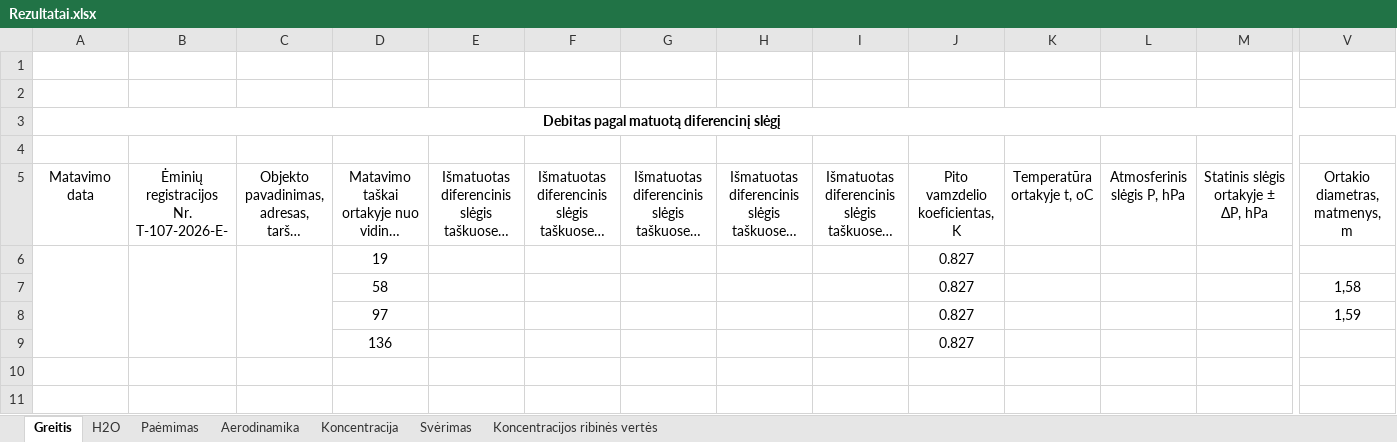
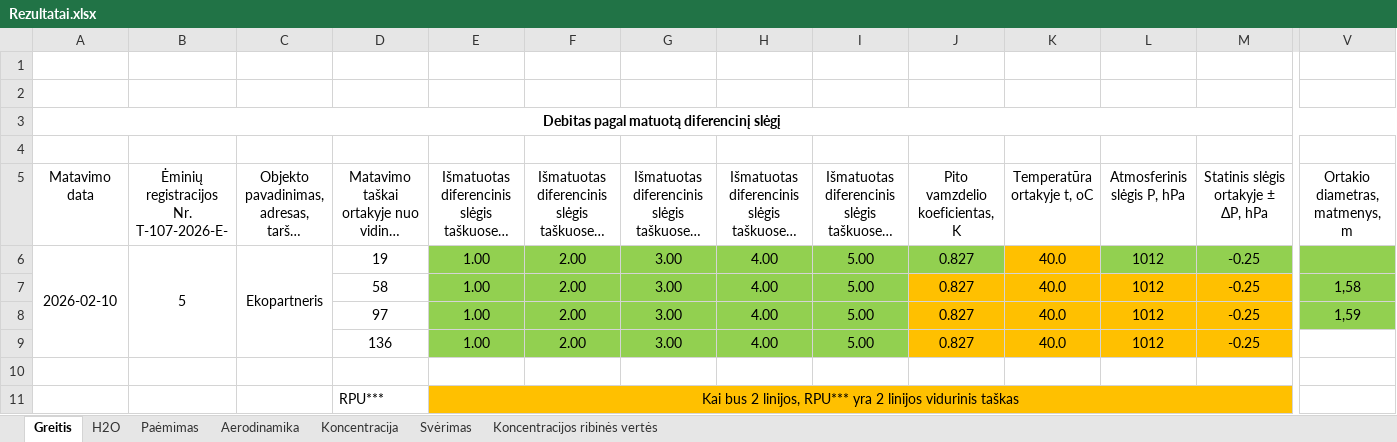
Before and after one commit to TomasVilkickas/Skaiciavimai, an Excel workbook: Rezultatai.xlsx, sheet Greitis, drawn as a sheet; only a part is shown, gaps mark what is left out; long unchanged cells end in …; values as stored, in another font and other column widths than the file's, no borders; removed rows and columns are numbered as before the commit, all else as after; rows hold the shown columns only; the diff names each change by its address in the sheet, - before the commit and + after, or states it on an @@ line.

```diff
--- a/Rezultatai.xlsx (sheet Greitis)
+++ b/Rezultatai.xlsx (sheet Greitis)
-row 6:  |  |  | 19 |  |  |  |  |  | 0.827
-row 7:  |  |  | 58 |  |  |  |  |  | 0.827 |  |  |  | 1,58
-row 8:  |  |  | 97 |  |  |  |  |  | 0.827 |  |  |  | 1,59
+row 6: 2026-02-10 | 5 | Ekopartneris | 19 | 1.00 | 2.00 | 3.00 | 4.00 | 5.00 | 0.827 | 40.0 | 1012 | -0.25
+row 7:  |  |  | 58 | 1.00 | 2.00 | 3.00 | 4.00 | 5.00 | 0.827 | 40.0 | 1012 | -0.25 | 1,58
+row 8:  |  |  | 97 | 1.00 | 2.00 | 3.00 | 4.00 | 5.00 | 0.827 | 40.0 | 1012 | -0.25 | 1,59
+row 9:  |  |  | 136 | 1.00 | 2.00 | 3.00 | 4.00 | 5.00 | 0.827 | 40.0 | 1012 | -0.25
-row 10:  |  |  | 136 |  |  |  |  |  | 0.827
+row 10: (empty)
+row 11:  |  |  | RPU*** | Kai bus 2 linijos, RPU*** yra 2 linijos vidurinis taškas
```
Also changed, not shown: sheet Paėmimas, sheet Aerodinamika, sheet Svėrimas, sheet Koncentracija, sheet H2O, Pradiniai.xlsx, 2 other files.
